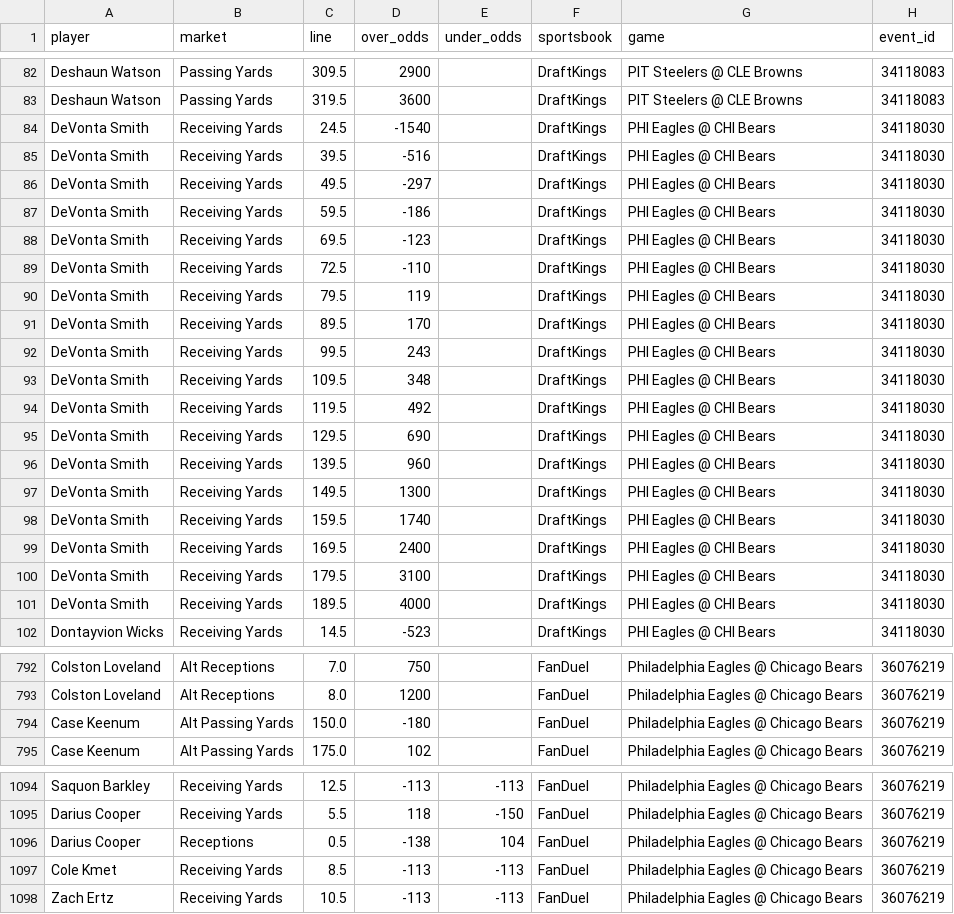
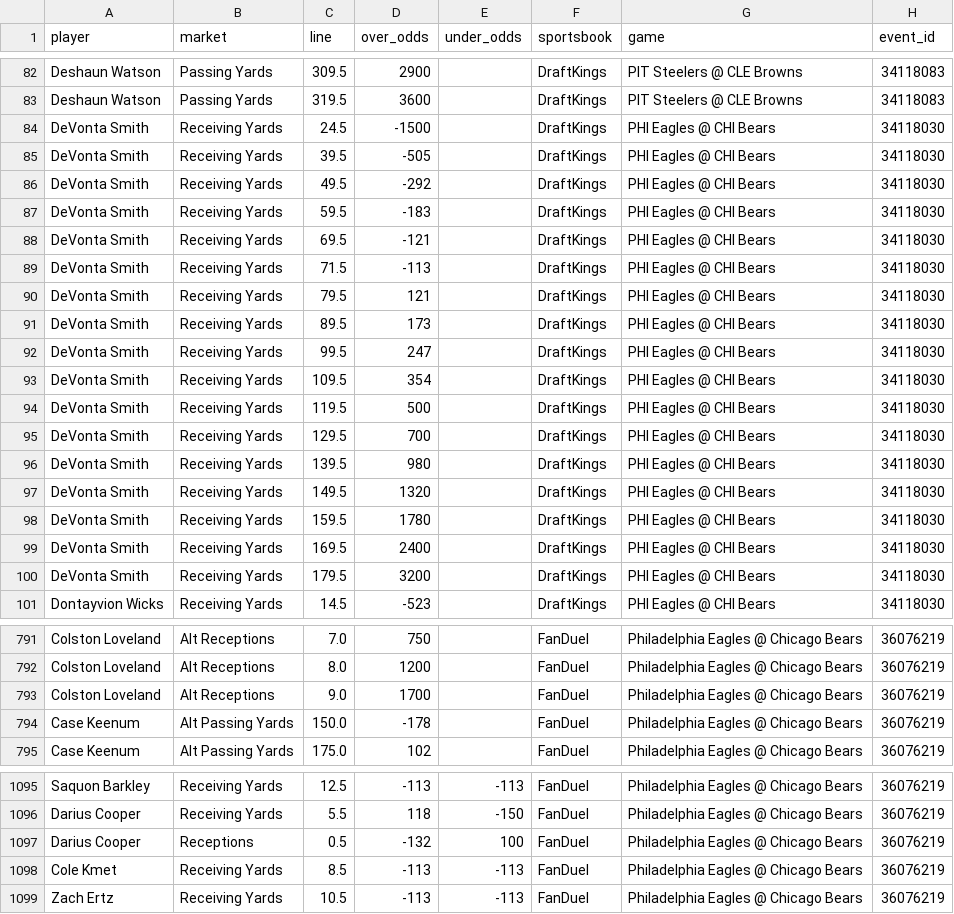
Before and after one commit to mackman08/nfl-prop-data, a CSV file: odds/nfl_player_props_latest.csv, drawn as a sheet; only a part is shown, gaps mark what is left out; the diff covers the shown part only.

```diff
--- a/odds/nfl_player_props_latest.csv
+++ b/odds/nfl_player_props_latest.csv
@@ -83,20 +83,19 @@ Deshaun Watson,Passing Yards,309.5,2900,,DraftKings,PIT Steelers @ CLE Browns,34
 Deshaun Watson,Passing Yards,319.5,3600,,DraftKings,PIT Steelers @ CLE Browns,34118083
-DeVonta Smith,Receiving Yards,24.5,-1540,,DraftKings,PHI Eagles @ CHI Bears,34118030
-DeVonta Smith,Receiving Yards,39.5,-516,,DraftKings,PHI Eagles @ CHI Bears,34118030
-DeVonta Smith,Receiving Yards,49.5,-297,,DraftKings,PHI Eagles @ CHI Bears,34118030
-DeVonta Smith,Receiving Yards,59.5,-186,,DraftKings,PHI Eagles @ CHI Bears,34118030
-DeVonta Smith,Receiving Yards,69.5,-123,,DraftKings,PHI Eagles @ CHI Bears,34118030
-DeVonta Smith,Receiving Yards,72.5,-110,,DraftKings,PHI Eagles @ CHI Bears,34118030
-DeVonta Smith,Receiving Yards,79.5,119,,DraftKings,PHI Eagles @ CHI Bears,34118030
-DeVonta Smith,Receiving Yards,89.5,170,,DraftKings,PHI Eagles @ CHI Bears,34118030
-DeVonta Smith,Receiving Yards,99.5,243,,DraftKings,PHI Eagles @ CHI Bears,34118030
-DeVonta Smith,Receiving Yards,109.5,348,,DraftKings,PHI Eagles @ CHI Bears,34118030
-DeVonta Smith,Receiving Yards,119.5,492,,DraftKings,PHI Eagles @ CHI Bears,34118030
-DeVonta Smith,Receiving Yards,129.5,690,,DraftKings,PHI Eagles @ CHI Bears,34118030
-DeVonta Smith,Receiving Yards,139.5,960,,DraftKings,PHI Eagles @ CHI Bears,34118030
-DeVonta Smith,Receiving Yards,149.5,1300,,DraftKings,PHI Eagles @ CHI Bears,34118030
-DeVonta Smith,Receiving Yards,159.5,1740,,DraftKings,PHI Eagles @ CHI Bears,34118030
+DeVonta Smith,Receiving Yards,24.5,-1500,,DraftKings,PHI Eagles @ CHI Bears,34118030
+DeVonta Smith,Receiving Yards,39.5,-505,,DraftKings,PHI Eagles @ CHI Bears,34118030
+DeVonta Smith,Receiving Yards,49.5,-292,,DraftKings,PHI Eagles @ CHI Bears,34118030
+DeVonta Smith,Receiving Yards,59.5,-183,,DraftKings,PHI Eagles @ CHI Bears,34118030
+DeVonta Smith,Receiving Yards,69.5,-121,,DraftKings,PHI Eagles @ CHI Bears,34118030
+DeVonta Smith,Receiving Yards,71.5,-113,,DraftKings,PHI Eagles @ CHI Bears,34118030
+DeVonta Smith,Receiving Yards,79.5,121,,DraftKings,PHI Eagles @ CHI Bears,34118030
+DeVonta Smith,Receiving Yards,89.5,173,,DraftKings,PHI Eagles @ CHI Bears,34118030
+DeVonta Smith,Receiving Yards,99.5,247,,DraftKings,PHI Eagles @ CHI Bears,34118030
+DeVonta Smith,Receiving Yards,109.5,354,,DraftKings,PHI Eagles @ CHI Bears,34118030
+DeVonta Smith,Receiving Yards,119.5,500,,DraftKings,PHI Eagles @ CHI Bears,34118030
+DeVonta Smith,Receiving Yards,129.5,700,,DraftKings,PHI Eagles @ CHI Bears,34118030
+DeVonta Smith,Receiving Yards,139.5,980,,DraftKings,PHI Eagles @ CHI Bears,34118030
+DeVonta Smith,Receiving Yards,149.5,1320,,DraftKings,PHI Eagles @ CHI Bears,34118030
+DeVonta Smith,Receiving Yards,159.5,1780,,DraftKings,PHI Eagles @ CHI Bears,34118030
 DeVonta Smith,Receiving Yards,169.5,2400,,DraftKings,PHI Eagles @ CHI Bears,34118030
-DeVonta Smith,Receiving Yards,179.5,3100,,DraftKings,PHI Eagles @ CHI Bears,34118030
-DeVonta Smith,Receiving Yards,189.5,4000,,DraftKings,PHI Eagles @ CHI Bears,34118030
+DeVonta Smith,Receiving Yards,179.5,3200,,DraftKings,PHI Eagles @ CHI Bears,34118030
 Dontayvion Wicks,Receiving Yards,14.5,-523,,DraftKings,PHI Eagles @ CHI Bears,34118030
@@ -793,3 +792,4 @@ Colston Loveland,Alt Receptions,7.0,750,,FanDuel,Philadelphia Eagles @ Chicago B
 Colston Loveland,Alt Receptions,8.0,1200,,FanDuel,Philadelphia Eagles @ Chicago Bears,36076219
-Case Keenum,Alt Passing Yards,150.0,-180,,FanDuel,Philadelphia Eagles @ Chicago Bears,36076219
+Colston Loveland,Alt Receptions,9.0,1700,,FanDuel,Philadelphia Eagles @ Chicago Bears,36076219
+Case Keenum,Alt Passing Yards,150.0,-178,,FanDuel,Philadelphia Eagles @ Chicago Bears,36076219
 Case Keenum,Alt Passing Yards,175.0,102,,FanDuel,Philadelphia Eagles @ Chicago Bears,36076219
@@ -1095,3 +1096,3 @@ Saquon Barkley,Receiving Yards,12.5,-113,-113,FanDuel,Philadelphia Eagles @ Chic
 Darius Cooper,Receiving Yards,5.5,118,-150,FanDuel,Philadelphia Eagles @ Chicago Bears,36076219
-Darius Cooper,Receptions,0.5,-138,104,FanDuel,Philadelphia Eagles @ Chicago Bears,36076219
+Darius Cooper,Receptions,0.5,-132,100,FanDuel,Philadelphia Eagles @ Chicago Bears,36076219
 Cole Kmet,Receiving Yards,8.5,-113,-113,FanDuel,Philadelphia Eagles @ Chicago Bears,36076219
```
Also changed, not shown: 1 added row and 75 edited cells elsewhere in this file, 1 other file.
